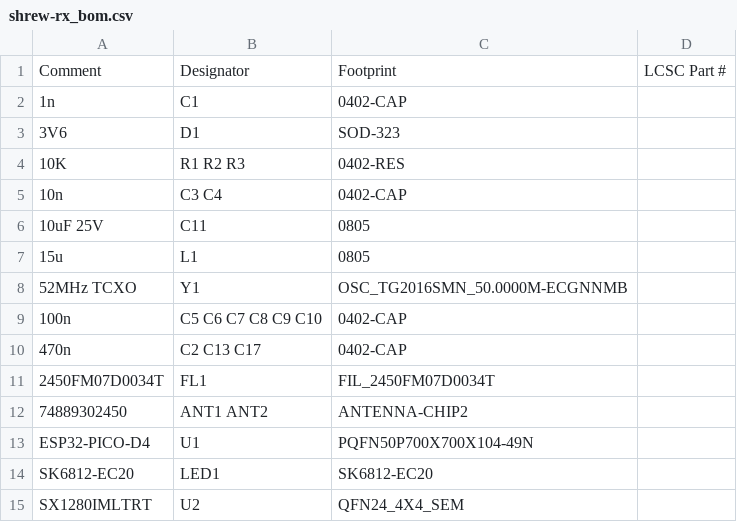
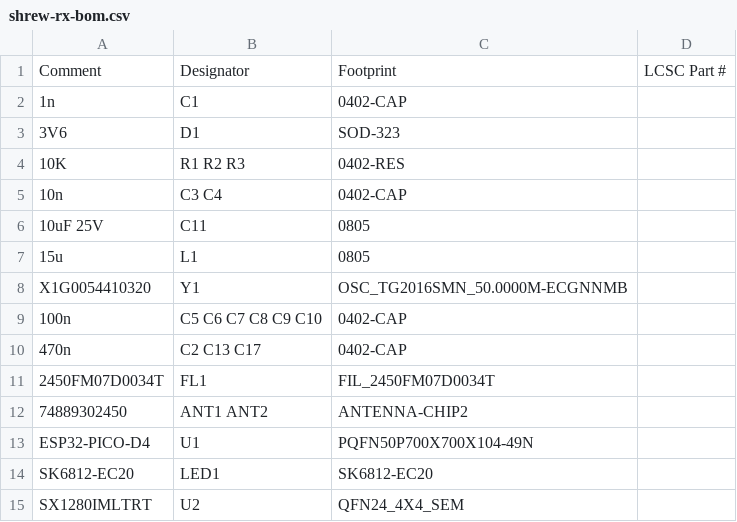
Before and after one commit to frank26080115/Shrew-Dual-Brushed-ESC-with-ELRS, a CSV file: electrical/mfg/shrew-rx/shrew-rx-bom.csv (was electrical/mfg/shrew-rx/shrew-rx_bom.csv), drawn as a sheet.

```diff
--- a/electrical/mfg/shrew-rx/shrew-rx_bom.csv
+++ b/electrical/mfg/shrew-rx/shrew-rx-bom.csv
@@ -7,3 +7,3 @@ Comment,Designator,Footprint,LCSC Part #
 15u,L1,0805,
-52MHz TCXO,Y1,OSC_TG2016SMN_50.0000M-ECGNNMB,
+X1G0054410320,Y1,OSC_TG2016SMN_50.0000M-ECGNNMB,
 100n,C5 C6 C7 C8 C9 C10,0402-CAP,
```
Also changed, not shown: electrical/mfg/shrew-rx/shrew-rx-cpl.csv, 6 other files.
